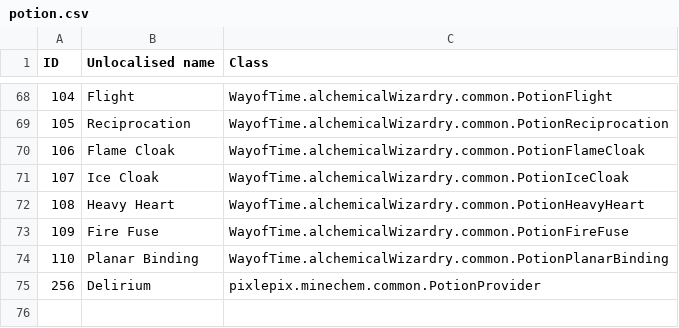
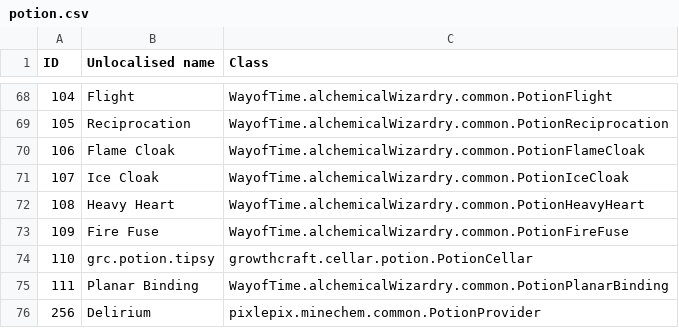
Before and after one commit to Resonant-Rise/ResonantRiseV2, a CSV file: IDMaps/potion.csv, drawn as a sheet; only a part is shown, gaps mark what is left out.

```diff
--- a/IDMaps/potion.csv
+++ b/IDMaps/potion.csv
@@ -73,3 +73,4 @@ ID,Unlocalised name,Class
 109,Fire Fuse,WayofTime.alchemicalWizardry.common.PotionFireFuse
-110,Planar Binding,WayofTime.alchemicalWizardry.common.PotionPlanarBinding
+110,grc.potion.tipsy,growthcraft.cellar.potion.PotionCellar
+111,Planar Binding,WayofTime.alchemicalWizardry.common.PotionPlanarBinding
 256,Delirium,pixlepix.minechem.common.PotionProvider
```
Also changed, not shown: IDMaps/item.csv, 4 other files.
